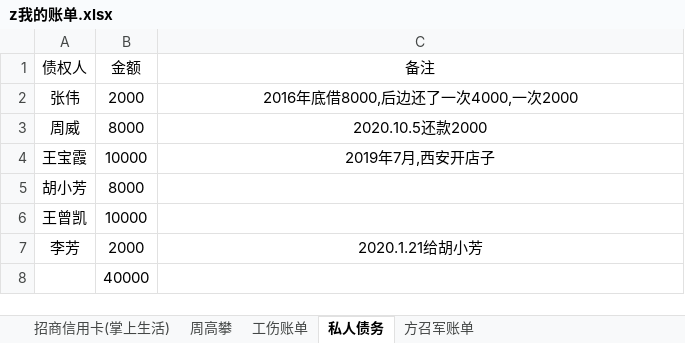
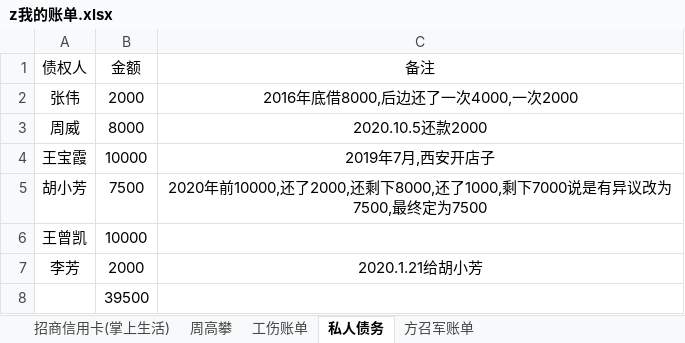
Before and after one commit to zzggxx/Summary, an Excel workbook: z我的账单.xlsx, sheet 私人债务, drawn as a sheet; values as stored, in another font and other column widths than the file's, no borders; the diff names each change by its address in the sheet, - before the commit and + after, or states it on an @@ line.

```diff
--- a/z我的账单.xlsx (sheet 私人债务)
+++ b/z我的账单.xlsx (sheet 私人债务)
-B5 (金额): 8000
+B5 (金额): 7500
-C5 (备注): (empty)
+C5 (备注): 2020年前10000,还了2000,还剩下8000,还了1000,剩下7000说是有异议改为7500,最终定为7500
-B8 (金额): 40000
+B8 (金额): 39500
```
Also changed, not shown: 2 other files.
